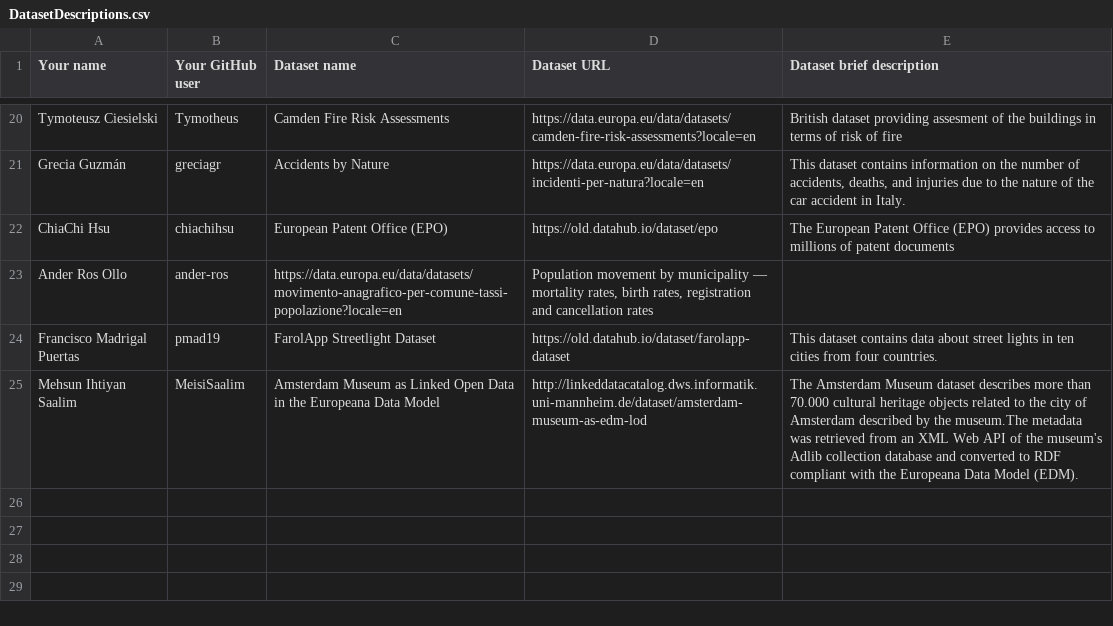
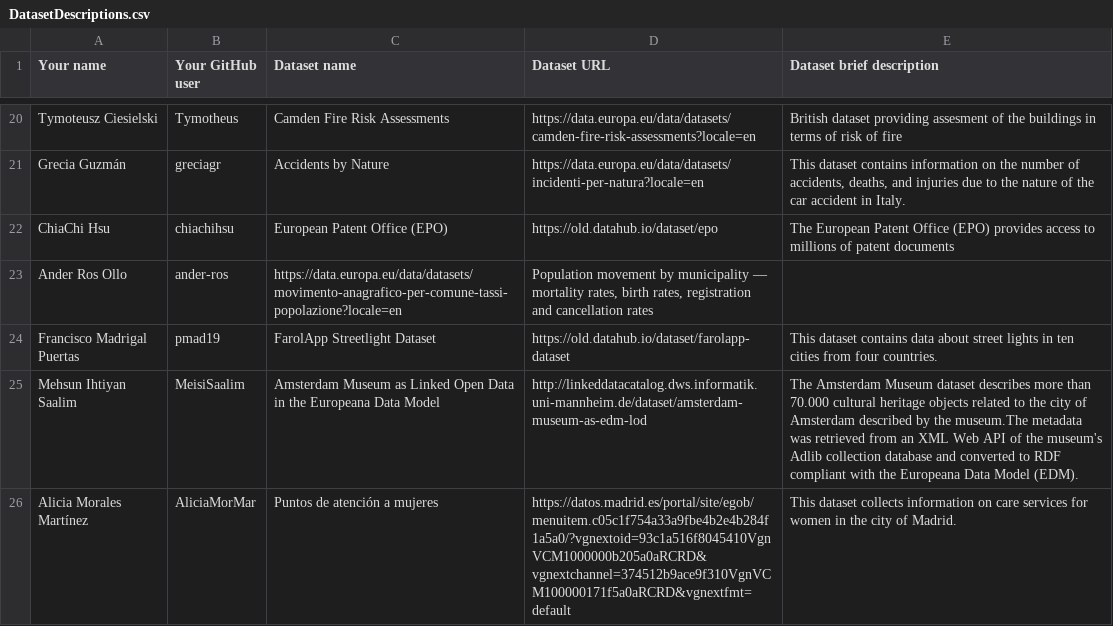
Before and after one commit to FacultadInformatica-LinkedData/Curso2023-2024-ODKG, a CSV file: Assignment1/DatasetDescriptions.csv, drawn as a sheet; only a part is shown, gaps mark what is left out.

Commit message:
Added a dataset description

```diff
--- a/Assignment1/DatasetDescriptions.csv
+++ b/Assignment1/DatasetDescriptions.csv
@@ -25 +25,2 @@ Francisco Madrigal Puertas; pmad19; FarolApp Streetlight Dataset; https://old.da
 Mehsun Ihtiyan Saalim; MeisiSaalim; Amsterdam Museum as Linked Open Data in the Europeana Data Model; http://linkeddatacatalog.dws.informatik.uni-mannheim.de/dataset/amsterdam-museum-as-edm-lod; The Amsterdam Museum dataset describes more than 70.000 cultural heritage objects related to the city of Amsterdam described by the museum.The metadata was retrieved from an XML Web API of the museum's Adlib collection database and converted to RDF compliant with the Europeana Data Model (EDM).
+Alicia Morales Martínez; AliciaMorMar; Puntos de atención a mujeres; https://datos.madrid.es/portal/site/egob/menuitem.c05c1f754a33a9fbe4b2e4b284f1a5a0/?vgnextoid=93c1a516f8045410VgnVCM1000000b205a0aRCRD&vgnextchannel=374512b9ace9f310VgnVCM100000171f5a0aRCRD&vgnextfmt=default; This dataset collects information on care services for women in the city of Madrid.
```
